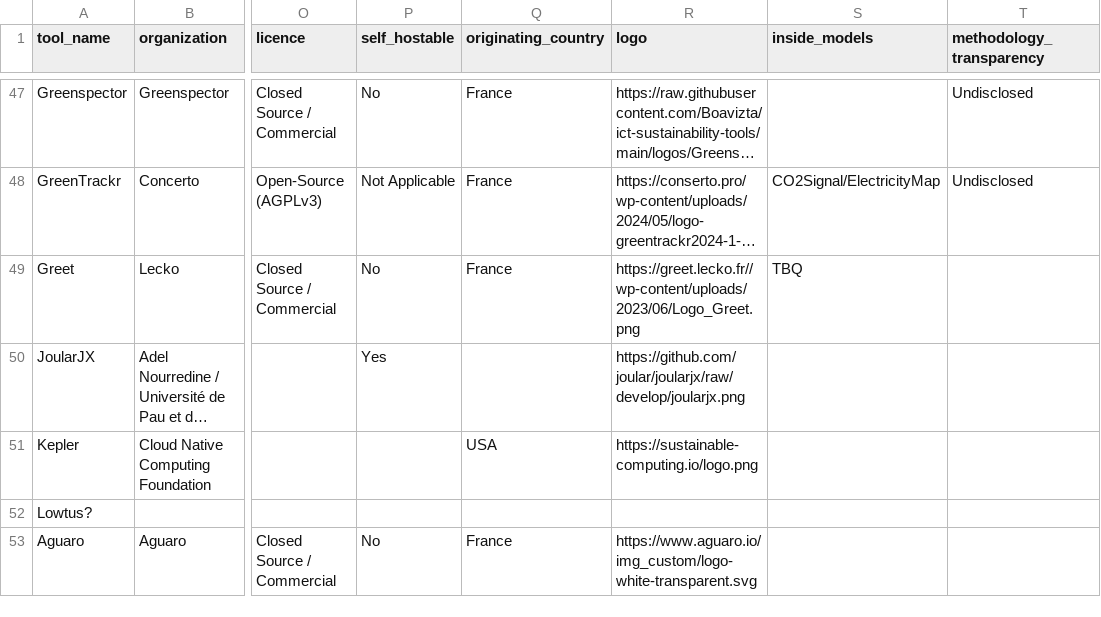
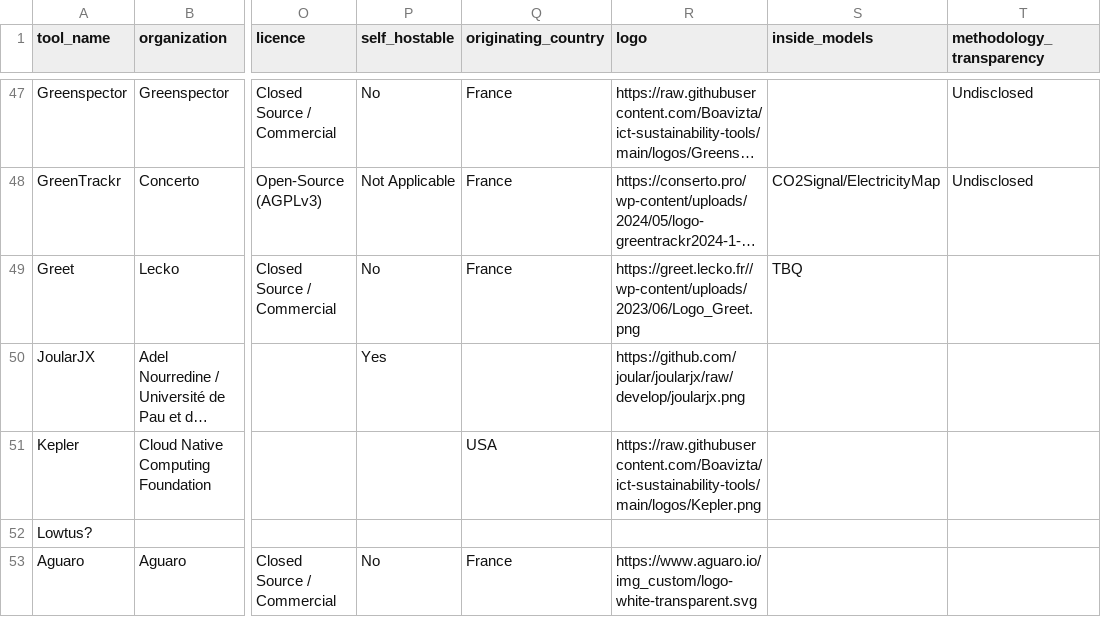
Before and after one commit to olebrussels/boavizta-ict-sust-tools-fork, a CSV file: ictst/data/tools.csv, drawn as a sheet; only a part is shown, gaps mark what is left out; long unchanged cells end in …; the diff names each change by its address in the sheet, - before the commit and + after, or states it on an @@ line.

Commit message:
Switching the Kepler logo to a smaller local (on Boavizta Github) picture ----
Contribution from:

User name : François Moriamez
Email : fmoriamez@yahoo.com

```diff
--- a/ictst/data/tools.csv
+++ b/ictst/data/tools.csv
-R51 (logo): https://sustainable-computing.io/logo.png
+R51 (logo): https://raw.githubusercontent.com/Boavizta/ict-sustainability-tools/main/logos/Kepler.png
```
